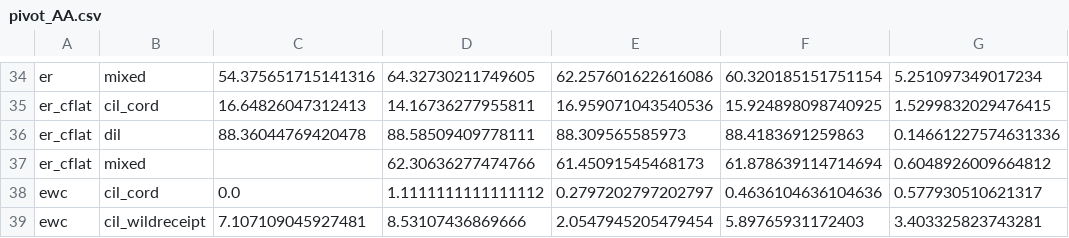
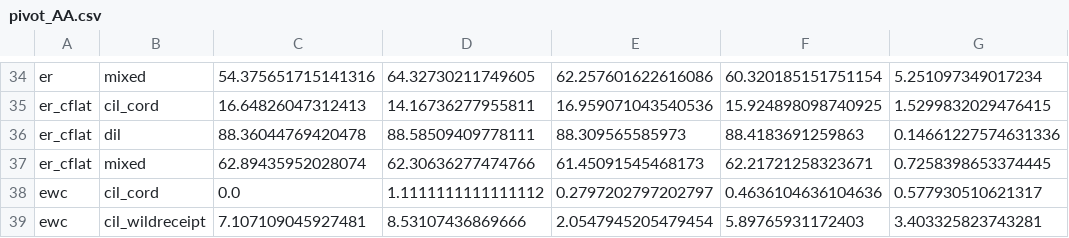
Before and after one commit to hoangthanh283/CLUE, a CSV file: results/pivot_AA.csv, drawn as a sheet; only a part is shown, gaps mark what is left out.

```diff
--- a/results/pivot_AA.csv
+++ b/results/pivot_AA.csv
@@ -36,3 +36,3 @@ er_cflat,cil_cord,16.64826047312413,14.16736277955811,16.959071043540536,15.9248
 er_cflat,dil,88.36044769420478,88.58509409778111,88.309565585973,88.4183691259863,0.14661227574631336
-er_cflat,mixed,,62.30636277474766,61.45091545468173,61.878639114714694,0.6048926009664812
+er_cflat,mixed,62.89435952028074,62.30636277474766,61.45091545468173,62.21721258323671,0.7258398653374445
 ewc,cil_cord,0.0,1.1111111111111112,0.2797202797202797,0.4636104636104636,0.577930510621317
```
Also changed, not shown: results/pivot_AF.csv, results/pivot_BWT.csv, 6 other files.
